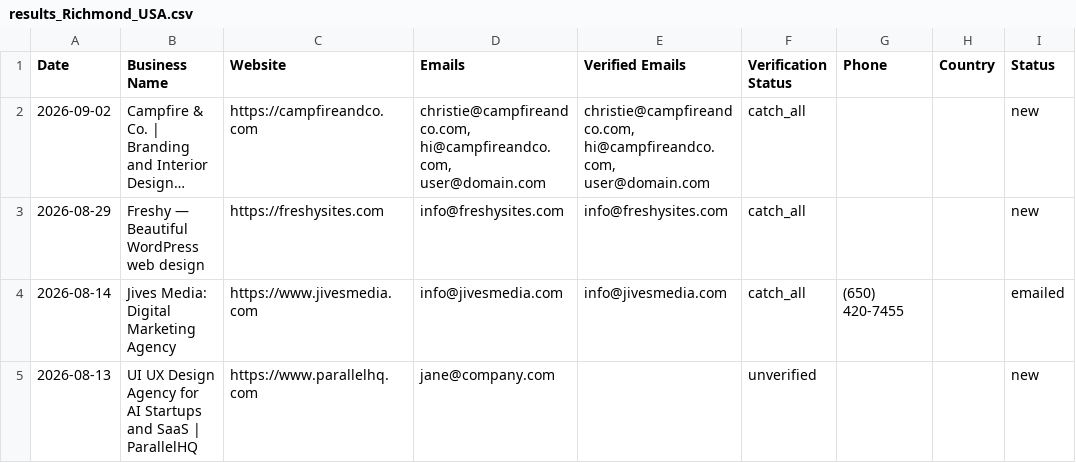
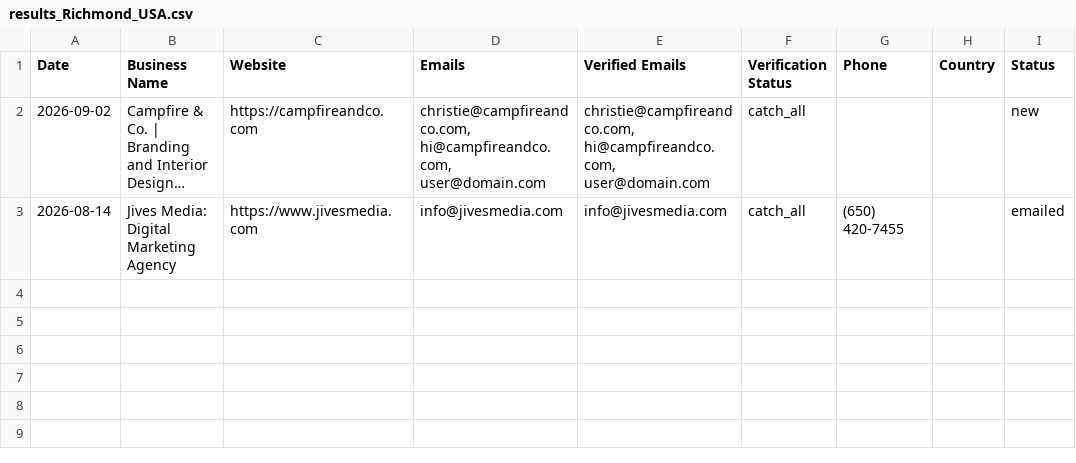
Before and after one commit to zestmastral-glitch/AI-B2B-Lead-Finder, a CSV file: data/results_Richmond_USA.csv, drawn as a sheet; long unchanged cells end in …; the diff names each change by its address in the sheet, - before the commit and + after, or states it on an @@ line.

```diff
--- a/data/results_Richmond_USA.csv
+++ b/data/results_Richmond_USA.csv
-row 3: 2026-08-29 | Freshy — Beautiful WordPress web design | https://freshysites.com | info@freshysites.com | info@freshysites.com | catch_all |  |  | new
-row 5: 2026-08-13 | UI UX Design Agency for AI Startups and SaaS | ParallelHQ | https://www.parallelhq.com | jane@company.com |  | unverified |  |  | new
```
Also changed, not shown: data/results.csv, 1 other file.
